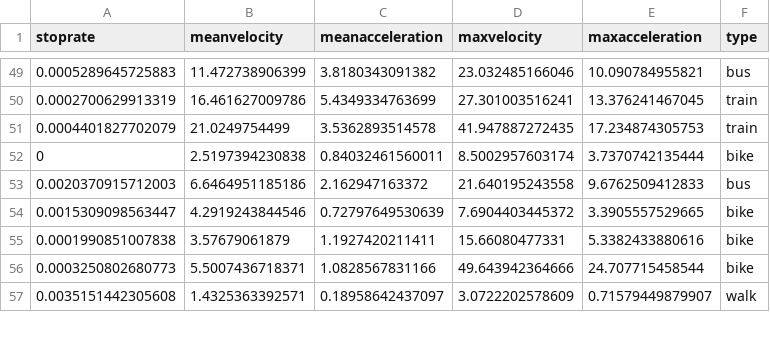
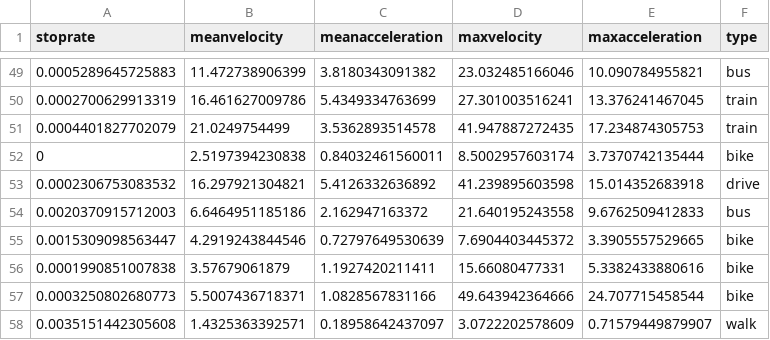
Before and after one commit to michaelzangerle/tmd, a CSV file: gpx/results/filtered/result-filtered.csv, drawn as a sheet; only a part is shown, gaps mark what is left out; the diff names each change by its address in the sheet, - before the commit and + after, or states it on an @@ line.

```diff
--- a/gpx/results/filtered/result-filtered.csv
+++ b/gpx/results/filtered/result-filtered.csv
+row 53: 0.0002306753083532 | 16.297921304821 | 5.4126332636892 | 41.239895603598 | 15.014352683918 | drive
```
Also changed, not shown: 27 other files.
